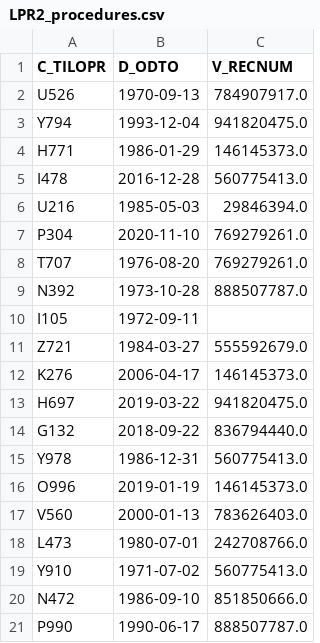
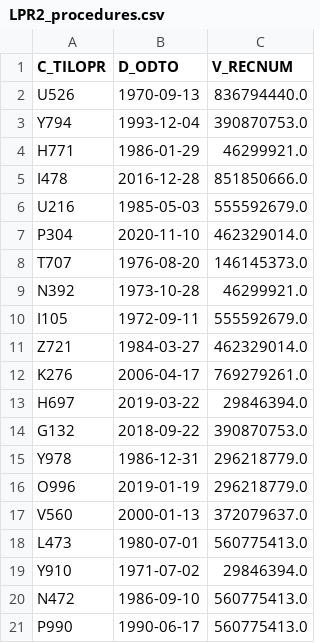
Before and after one commit to FGA-DIKU/ehr2meds, a CSV file: ehr2meds/data/raw/fetal_data/SDS/LPR2_procedures.csv, drawn as a sheet.

```diff
--- a/ehr2meds/data/raw/fetal_data/SDS/LPR2_procedures.csv
+++ b/ehr2meds/data/raw/fetal_data/SDS/LPR2_procedures.csv
@@ -1,21 +1,21 @@
 C_TILOPR,D_ODTO,V_RECNUM
-U526,1970-09-13,784907917.0
-Y794,1993-12-04,941820475.0
-H771,1986-01-29,146145373.0
-I478,2016-12-28,560775413.0
-U216,1985-05-03,29846394.0
-P304,2020-11-10,769279261.0
-T707,1976-08-20,769279261.0
-N392,1973-10-28,888507787.0
-I105,1972-09-11,
-Z721,1984-03-27,555592679.0
-K276,2006-04-17,146145373.0
-H697,2019-03-22,941820475.0
-G132,2018-09-22,836794440.0
-Y978,1986-12-31,560775413.0
-O996,2019-01-19,146145373.0
-V560,2000-01-13,783626403.0
-L473,1980-07-01,242708766.0
-Y910,1971-07-02,560775413.0
-N472,1986-09-10,851850666.0
-P990,1990-06-17,888507787.0
+U526,1970-09-13,836794440.0
+Y794,1993-12-04,390870753.0
+H771,1986-01-29,46299921.0
+I478,2016-12-28,851850666.0
+U216,1985-05-03,555592679.0
+P304,2020-11-10,462329014.0
+T707,1976-08-20,146145373.0
+N392,1973-10-28,46299921.0
+I105,1972-09-11,555592679.0
+Z721,1984-03-27,462329014.0
+K276,2006-04-17,769279261.0
+H697,2019-03-22,29846394.0
+G132,2018-09-22,390870753.0
+Y978,1986-12-31,296218779.0
+O996,2019-01-19,296218779.0
+V560,2000-01-13,372079637.0
+L473,1980-07-01,560775413.0
+Y910,1971-07-02,29846394.0
+N472,1986-09-10,560775413.0
+P990,1990-06-17,560775413.0
```
Also changed, not shown: ehr2meds/data/raw/fetal_data/SDS/LPR2_diagnosis.csv, ehr2meds/data/raw/fetal_data/SDS/LPR2_hosp_admissions.csv, 8 other files.
